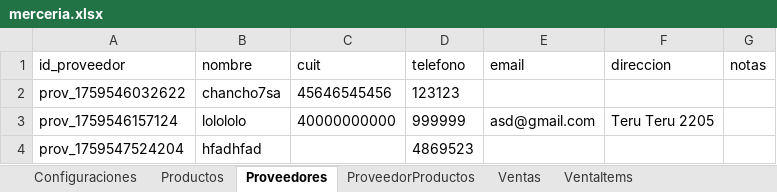
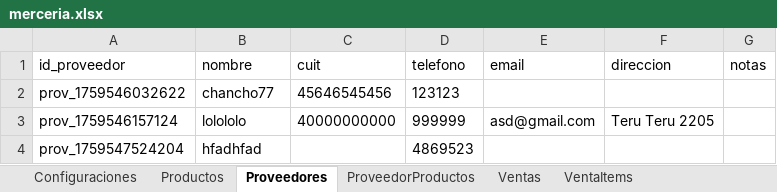
Before and after one commit to lulicroppi/malaly-merceria, an Excel workbook: merceria.xlsx, sheet Proveedores, drawn as a sheet; values as stored, in another font and other column widths than the file's, no borders; the diff names each change by its address in the sheet, - before the commit and + after, or states it on an @@ line.

Commit message:
excel read by coded

```diff
--- a/merceria.xlsx (sheet Proveedores)
+++ b/merceria.xlsx (sheet Proveedores)
-B2 (nombre): chancho7sa
+B2 (nombre): chancho77
```
Also changed, not shown: 3 other files.
